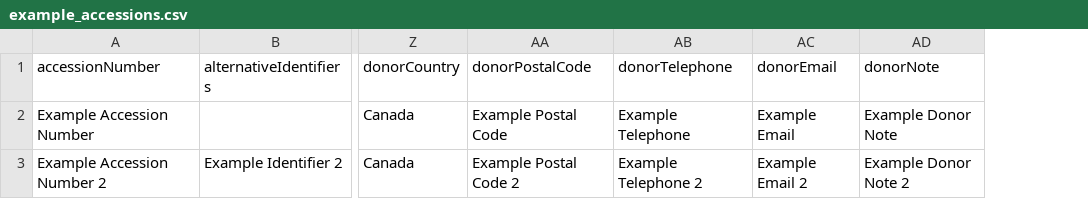
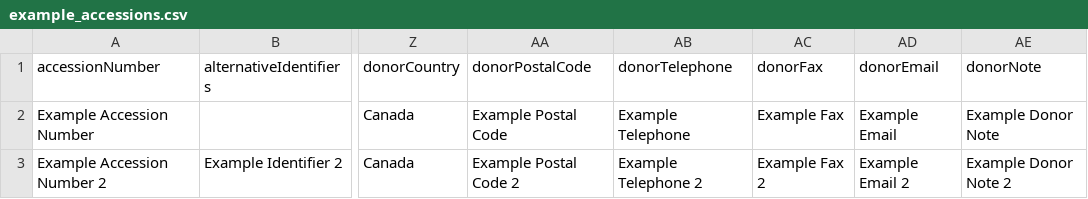
Before and after one commit to miceno/atom, a CSV file: lib/task/import/example/example_accessions.csv, drawn as a sheet; only a part is shown, gaps mark what is left out; the diff names each change by its address in the sheet, - before the commit and + after, or states it on an @@ line.

Commit message:
Accession import donor fax field, refs #13310
Add donor fax field to accession CSV import.

```diff
--- a/lib/task/import/example/example_accessions.csv
+++ b/lib/task/import/example/example_accessions.csv
+column AC (donorFax), rows 2-3: Example Fax | Example Fax 2
```
Also changed, not shown: 2 other files.
